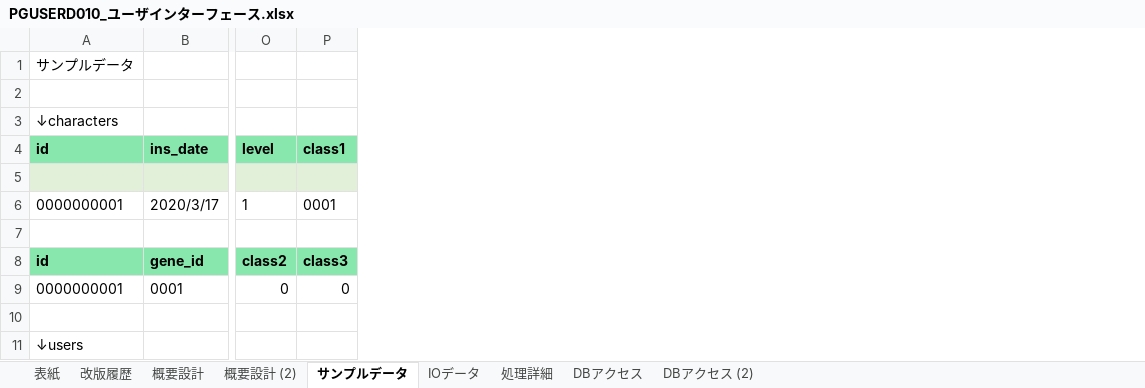
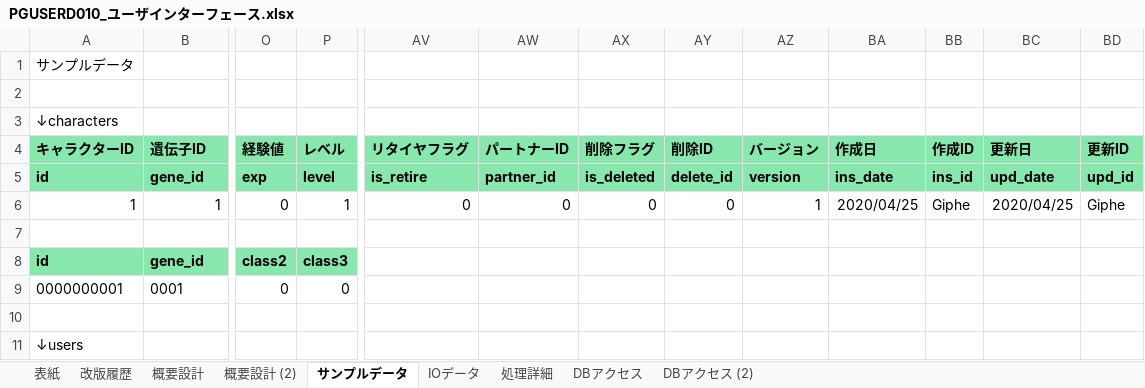
Before and after one commit to pythonGame-RPG/pythonGames, an Excel workbook: Doc/00管理文書/40_詳細設計/画面系/PGUSERD010_ユーザインターフェース.xlsx, sheet サンプルデータ, drawn as a sheet; only a part is shown, gaps mark what is left out; values as stored, in another font and other column widths than the file's, no borders; removed rows and columns are numbered as before the commit, all else as after; rows hold the shown columns only; the diff covers the shown part only; the diff names each change by its address in the sheet, - before the commit and + after, or states it on an @@ line.

```diff
--- a/Doc/00管理文書/40_詳細設計/画面系/PGUSERD010_ユーザインターフェース.xlsx (sheet サンプルデータ)
+++ b/Doc/00管理文書/40_詳細設計/画面系/PGUSERD010_ユーザインターフェース.xlsx (sheet サンプルデータ)
+column O, rows 8-9: class2 | 0
-column P, rows 8-9: class3 | 0
+column AV, empty
+column AW, empty
+column AX, empty
+column AY, empty
+column AZ, empty
+column BA, empty
+column BB, empty
+column BC, empty
+column BD, empty
-row 4: id | ins_date | level | class1
+row 4: キャラクターID | 遺伝子ID | 経験値 | レベル | リタイヤフラグ | パートナーID | 削除フラグ | 削除ID | バージョン | 作成日 | 作成ID | 更新日 | 更新ID
+row 5: id | gene_id | exp | level | is_retire | partner_id | is_deleted | delete_id | version | ins_date | ins_id | upd_date | upd_id
+row 6: 1 | 1 | 0 | 1 | 0 | 0 | 0 | 0 | 1 | 2020/04/25 | Giphe | 2020/04/25 | Giphe
-A7:B7 fill: #E2F0D9
+A7:B7 fill: none
-P7 fill: #E2F0D9
+P7 fill: none
-row 6: 0000000001 | 2020/3/17 | 1 | 0001
-row 7: (empty)
-P8: class2
+P8: class3
```
Also changed, not shown: 22 added rows, 14 edited cells and cell formats elsewhere in this sheet, Doc/00管理文書/40_詳細設計/画面系/PGUSERD020_メインメニュー.xlsx, Doc/10品質記録/レビュー結果/課題管理表.xlsx, 19 other files.
